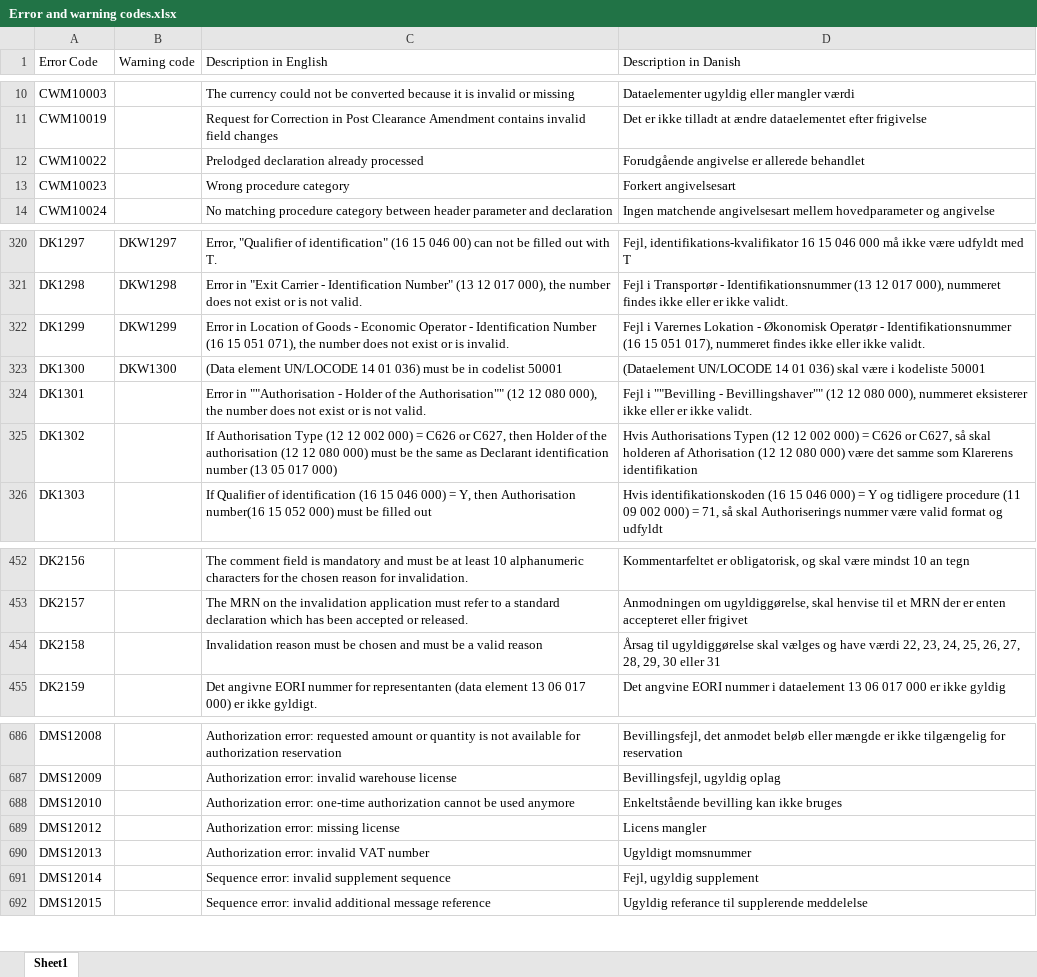
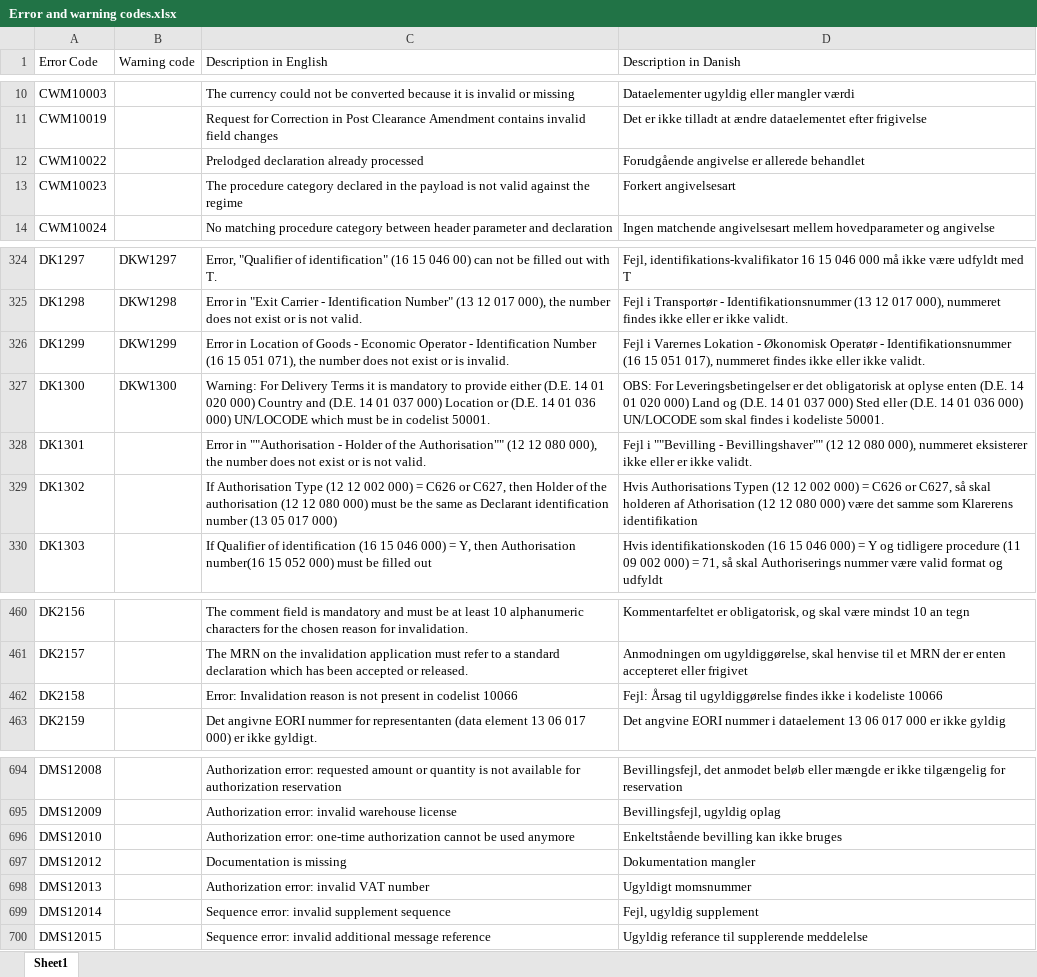
Before and after one commit to skat/dms-public, an Excel workbook: Codelists/Error and warning codes.xlsx, sheet Sheet1, drawn as a sheet; only a part is shown, gaps mark what is left out; values as stored, in another font and other column widths than the file's, no cell formats; addresses are those after the commit; the diff covers the shown part only; the diff names each change by its address in the sheet, - before the commit and + after, or states it on an @@ line.

Commit message:
update codelist after release

```diff
--- a/Codelists/Error and warning codes.xlsx (sheet Sheet1)
+++ b/Codelists/Error and warning codes.xlsx (sheet Sheet1)
-C13 (Description in English): Wrong procedure category
+C13 (Description in English): The procedure category declared in the payload is not valid against the regime
-C327 (Description in English): (Data element UN/LOCODE 14 01 036) must be in codelist 50001
+C327 (Description in English): Warning: For Delivery Terms it is mandatory to provide either (D.E. 14 01 020 000) Country and (D.E. 14 01 037 000) Location or (D.E. 14 01 036 000) UN/LOCODE which must be in codelist 50001.
-D327 (Description in Danish): (Dataelement UN/LOCODE 14 01 036) skal være i kodeliste 50001
+D327 (Description in Danish): OBS: For Leveringsbetingelser er det obligatorisk at oplyse enten (D.E. 14 01 020 000) Land og (D.E. 14 01 037 000) Sted eller (D.E. 14 01 036 000) UN/LOCODE som skal findes i kodeliste 50001.
-C462 (Description in English): Invalidation reason must be chosen and must be a valid reason
+C462 (Description in English): Error: Invalidation reason is not present in codelist 10066
-D462 (Description in Danish): Årsag til ugyldiggørelse skal vælges og have værdi 22, 23, 24, 25, 26, 27, 28, 29, 30 eller 31
+D462 (Description in Danish): Fejl: Årsag til ugyldiggørelse findes ikke i kodeliste 10066
-C697 (Description in English): Authorization error: missing license
+C697 (Description in English): Documentation is missing
-D697 (Description in Danish): Licens mangler
+D697 (Description in Danish): Dokumentation mangler
```
Also changed, not shown: 8 added rows and 3 edited cells elsewhere in this sheet, cell formats, Codelists/Codelists - Import.xlsx, 4 other files.
